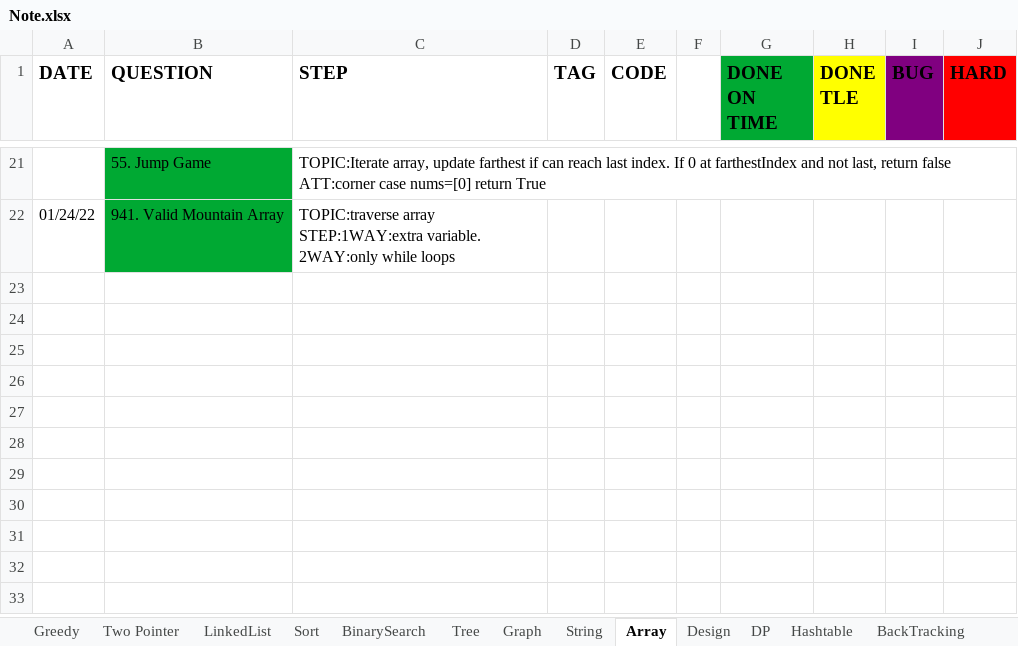
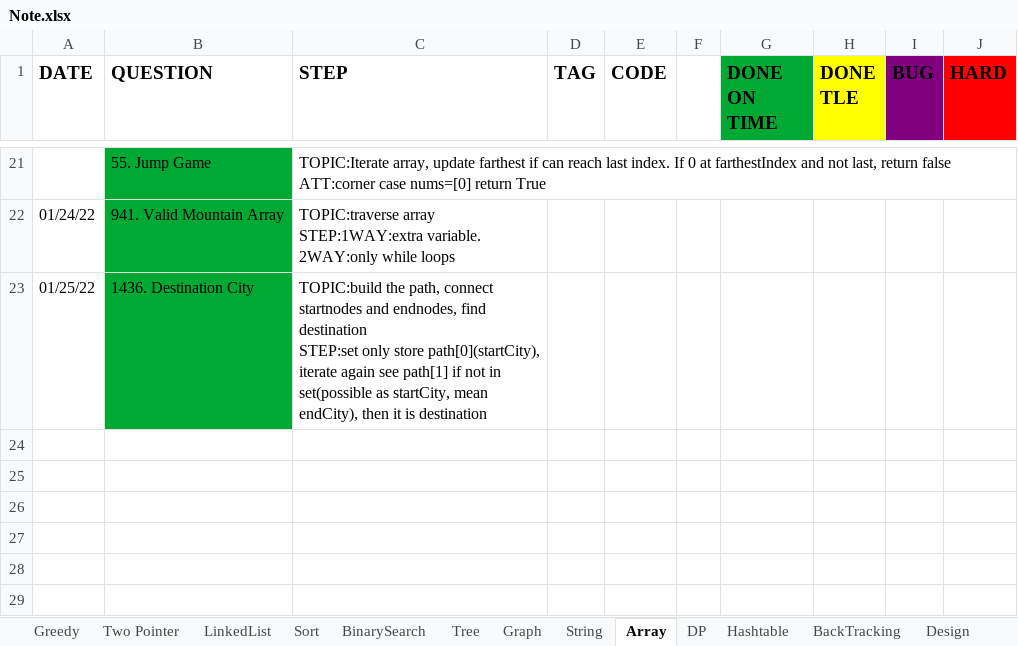
Before and after one commit to yuchangrachel/algorithm, an Excel workbook: Note.xlsx, sheet Array, drawn as a sheet; only a part is shown, gaps mark what is left out; the shorter side is filled out with more unchanged rows; values as stored, in another font and other column widths than the file's, no borders; 2 other sheets too large or unreadable and not compared; ↵ is a line break in a cell; the diff names each change by its address in the sheet, - before the commit and + after, or states it on an @@ line.

```diff
--- a/Note.xlsx (sheet Array)
+++ b/Note.xlsx (sheet Array)
@@ sheet tab order changed: Greedy | Two Pointer | LinkedList | Sort | BinarySearch | Tree | Graph | String | Array | DP | Hashtable | BackTracking | Design @@
-row 23: (empty)
+row 23: 01/25/22 | 1436. Destination City | TOPIC:build the path, connect startnodes and endnodes, find destination ↵ STEP:set only store path[0](startCity), iterate again see path[1] if not in set(possible as startCity, mean endCity), then it is destination
-B23 fill: none
+B23 fill: #00A933
```
Also changed, not shown: sheet Tree, sheet String, 3 other files.
